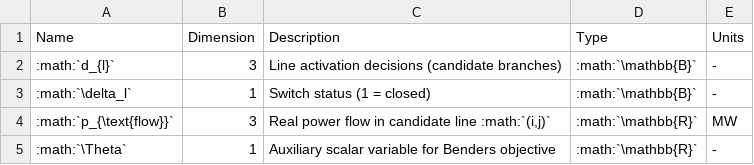
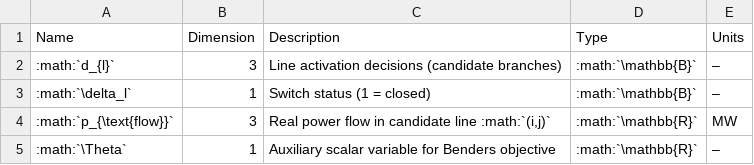
Before and after one commit to heig-vd-ie/dig-a-plan-optimization, a CSV file: docs/tables/variable_docs_M.csv, drawn as a sheet.

```diff
--- a/docs/tables/variable_docs_M.csv
+++ b/docs/tables/variable_docs_M.csv
@@ -1,5 +1,5 @@
 Name,Dimension,Description,Type,Units
-:math:`d_{l}`,3,"Line activation decisions (candidate branches)",:math:`\mathbb{B}`,-
-:math:`\delta_l`,1,"Switch status (1 = closed)",:math:`\mathbb{B}`,-
+:math:`d_{l}`,3,"Line activation decisions (candidate branches)",:math:`\mathbb{B}`,–
+:math:`\delta_l`,1,"Switch status (1 = closed)",:math:`\mathbb{B}`,–
 :math:`p_{\text{flow}}`,3,"Real power flow in candidate line :math:`(i,j)`",:math:`\mathbb{R}`,MW
-:math:`\Theta`,1,"Auxiliary scalar variable for Benders objective ",:math:`\mathbb{R}`,-
+:math:`\Theta`,1,"Auxiliary scalar variable for Benders objective ",:math:`\mathbb{R}`,–
```
Also changed, not shown: docs/tables/parameters_docs.csv, docs/tables/parameters_docs_M.csv, 9 other files.
